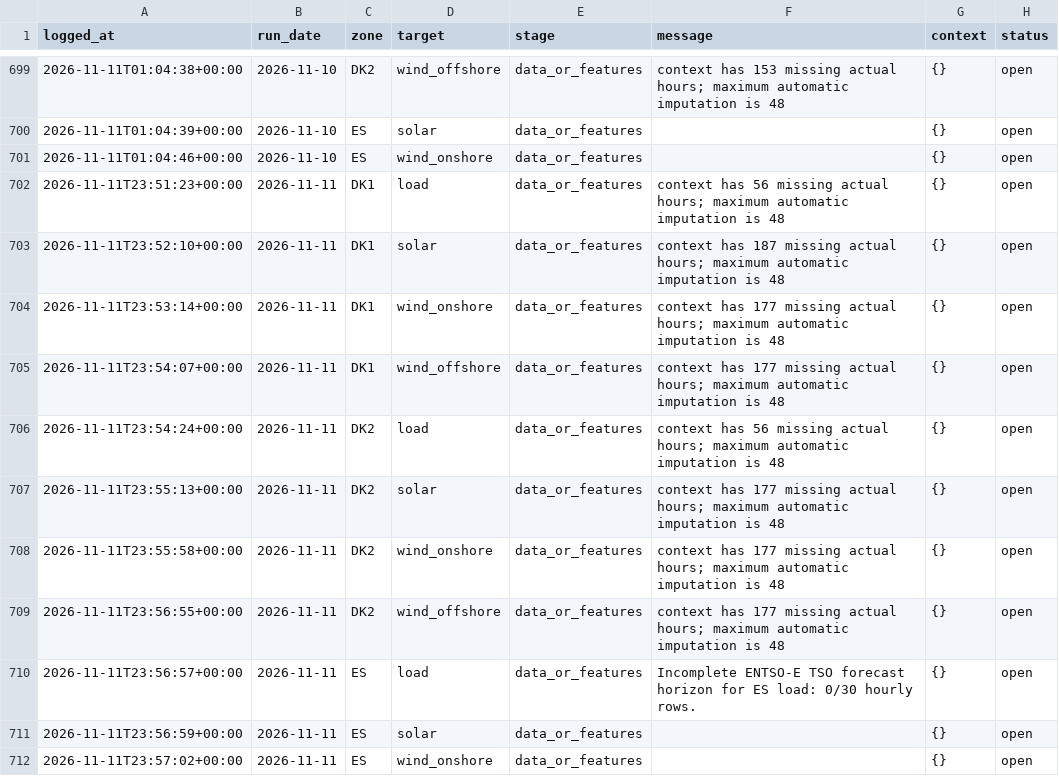
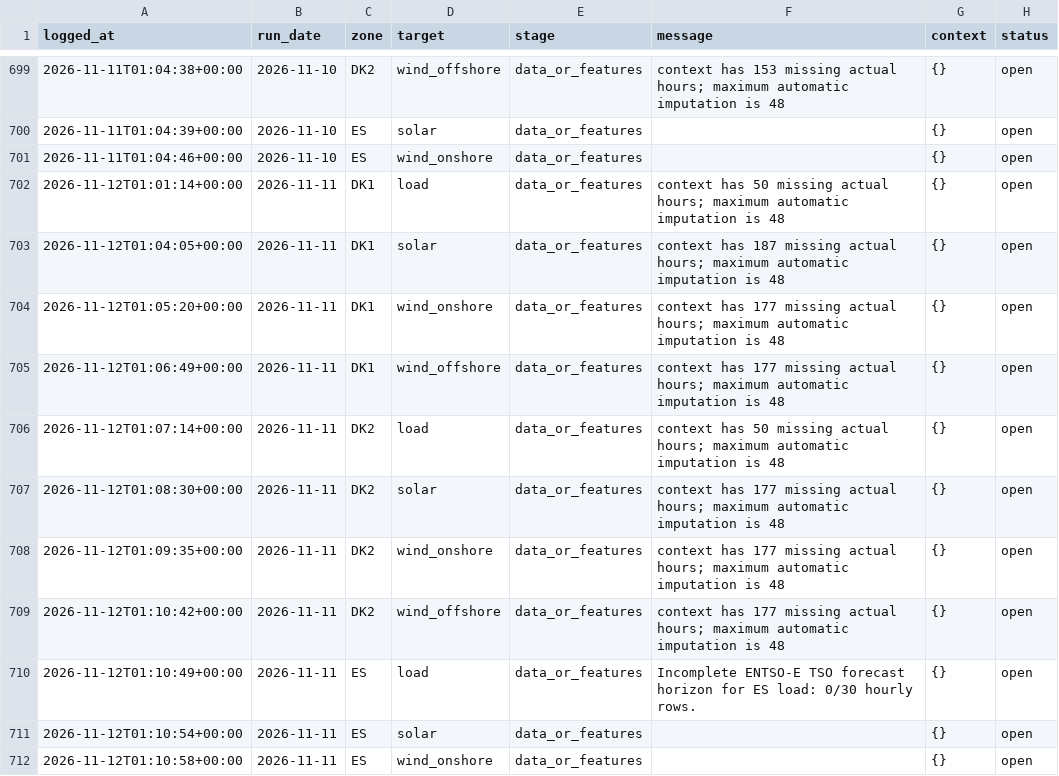
Before and after one commit to XiaoyuJIN97/tp-plus-plus-real-time-forecasting-dashboard, a CSV file: data/issues/issue_log.csv, drawn as a sheet; only a part is shown, gaps mark what is left out.

```diff
--- a/data/issues/issue_log.csv
+++ b/data/issues/issue_log.csv
@@ -701,12 +701,12 @@ logged_at,run_date,zone,target,stage,message,context,status
 2026-11-11T01:04:46+00:00,2026-11-10,ES,wind_onshore,data_or_features,,{},open
-2026-11-11T23:51:23+00:00,2026-11-11,DK1,load,data_or_features,context has 56 missing actual hours; maximum automatic imputation is 48,{},open
-2026-11-11T23:52:10+00:00,2026-11-11,DK1,solar,data_or_features,context has 187 missing actual hours; maximum automatic imputation is 48,{},open
-2026-11-11T23:53:14+00:00,2026-11-11,DK1,wind_onshore,data_or_features,context has 177 missing actual hours; maximum automatic imputation is 48,{},open
-2026-11-11T23:54:07+00:00,2026-11-11,DK1,wind_offshore,data_or_features,context has 177 missing actual hours; maximum automatic imputation is 48,{},open
-2026-11-11T23:54:24+00:00,2026-11-11,DK2,load,data_or_features,context has 56 missing actual hours; maximum automatic imputation is 48,{},open
-2026-11-11T23:55:13+00:00,2026-11-11,DK2,solar,data_or_features,context has 177 missing actual hours; maximum automatic imputation is 48,{},open
-2026-11-11T23:55:58+00:00,2026-11-11,DK2,wind_onshore,data_or_features,context has 177 missing actual hours; maximum automatic imputation is 48,{},open
-2026-11-11T23:56:55+00:00,2026-11-11,DK2,wind_offshore,data_or_features,context has 177 missing actual hours; maximum automatic imputation is 48,{},open
-2026-11-11T23:56:57+00:00,2026-11-11,ES,load,data_or_features,Incomplete ENTSO-E TSO forecast horizon for ES load: 0/30 hourly rows.,{},open
-2026-11-11T23:56:59+00:00,2026-11-11,ES,solar,data_or_features,,{},open
-2026-11-11T23:57:02+00:00,2026-11-11,ES,wind_onshore,data_or_features,,{},open
+2026-11-12T01:01:14+00:00,2026-11-11,DK1,load,data_or_features,context has 50 missing actual hours; maximum automatic imputation is 48,{},open
+2026-11-12T01:04:05+00:00,2026-11-11,DK1,solar,data_or_features,context has 187 missing actual hours; maximum automatic imputation is 48,{},open
+2026-11-12T01:05:20+00:00,2026-11-11,DK1,wind_onshore,data_or_features,context has 177 missing actual hours; maximum automatic imputation is 48,{},open
+2026-11-12T01:06:49+00:00,2026-11-11,DK1,wind_offshore,data_or_features,context has 177 missing actual hours; maximum automatic imputation is 48,{},open
+2026-11-12T01:07:14+00:00,2026-11-11,DK2,load,data_or_features,context has 50 missing actual hours; maximum automatic imputation is 48,{},open
+2026-11-12T01:08:30+00:00,2026-11-11,DK2,solar,data_or_features,context has 177 missing actual hours; maximum automatic imputation is 48,{},open
+2026-11-12T01:09:35+00:00,2026-11-11,DK2,wind_onshore,data_or_features,context has 177 missing actual hours; maximum automatic imputation is 48,{},open
+2026-11-12T01:10:42+00:00,2026-11-11,DK2,wind_offshore,data_or_features,context has 177 missing actual hours; maximum automatic imputation is 48,{},open
+2026-11-12T01:10:49+00:00,2026-11-11,ES,load,data_or_features,Incomplete ENTSO-E TSO forecast horizon for ES load: 0/30 hourly rows.,{},open
+2026-11-12T01:10:54+00:00,2026-11-11,ES,solar,data_or_features,,{},open
+2026-11-12T01:10:58+00:00,2026-11-11,ES,wind_onshore,data_or_features,,{},open
```
Also changed, not shown: data/backfill/backfill_2026-11-11_2026-11-11.csv, data/backfill/backfill_latest.csv.
